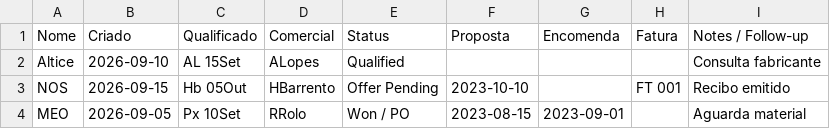
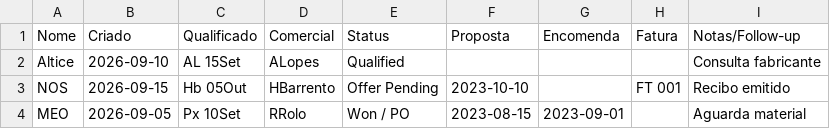
Before and after one commit to pxavier63/Track-Leads, a CSV file: LeadsDashboard.csv, drawn as a sheet; only a part is shown.

Commit message:
Fix column header formatting in LeadsDashboard.csv

```diff
--- a/LeadsDashboard.csv
+++ b/LeadsDashboard.csv
@@ -1,2 +1,2 @@
-Nome;Criado;Qualificado;Comercial;Status;Proposta;Encomenda;Fatura;Notes / Follow-up
+Nome;Criado;Qualificado;Comercial;Status;Proposta;Encomenda;Fatura;Notas/Follow-up
 Altice;2026-09-10;AL 15Set;ALopes;Qualified;;;;Consulta fabricante
```
